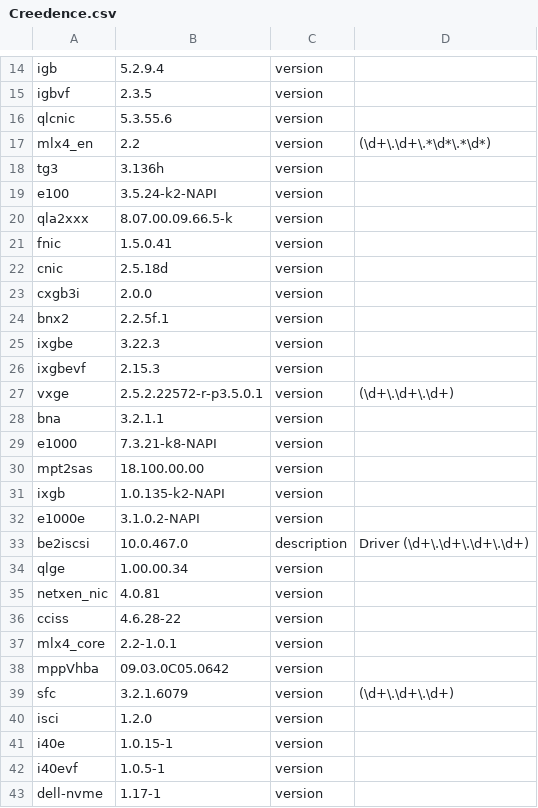
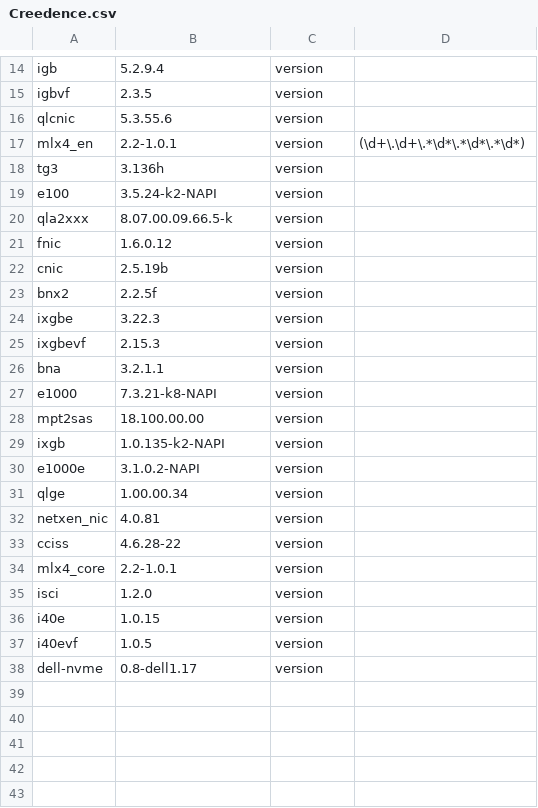
Before and after one commit to gagomes/xenrt, a CSV file: data/driverversions/Creedence.csv, drawn as a sheet; only a part is shown, gaps mark what is left out; the diff covers the shown part only.

Commit message:
CA-112706: Fixing up metadata for Creedence drivers.
Signed-off-by: Rob Dobson <rob.dobson@citrix.com>

```diff
--- a/data/driverversions/Creedence.csv
+++ b/data/driverversions/Creedence.csv
@@ -16,3 +16,3 @@ igbvf,2.3.5,version,
 qlcnic,5.3.55.6,version,
-mlx4_en,2.2,version,(\d+\.\d+\.*\d*\.*\d*)
+mlx4_en,2.2-1.0.1,version,(\d+\.\d+\.*\d*\.*\d*\.*\d*)
 tg3,3.136h,version,
@@ -20,9 +20,7 @@ e100,3.5.24-k2-NAPI,version,
 qla2xxx,8.07.00.09.66.5-k,version,
-fnic,1.5.0.41,version,
-cnic,2.5.18d,version,
-cxgb3i,2.0.0,version,
-bnx2,2.2.5f.1,version,
+fnic,1.6.0.12,version,
+cnic,2.5.19b,version,
+bnx2,2.2.5f,version,
 ixgbe,3.22.3,version,
 ixgbevf,2.15.3,version,
-vxge,2.5.2.22572-r-p3.5.0.1,version,(\d+\.\d+\.\d+)
 bna,3.2.1.1,version,
@@ -32,3 +30,2 @@ ixgb,1.0.135-k2-NAPI,version,
 e1000e,3.1.0.2-NAPI,version,
-be2iscsi,10.0.467.0,description,Driver (\d+\.\d+\.\d+\.\d+)
 qlge,1.00.00.34,version,
@@ -37,7 +34,5 @@ cciss,4.6.28-22,version,
 mlx4_core,2.2-1.0.1,version,
-mppVhba,09.03.0C05.0642,version,
-sfc,3.2.1.6079,version,(\d+\.\d+\.\d+)
 isci,1.2.0,version,
-i40e,1.0.15-1,version,
-i40evf,1.0.5-1,version,
-dell-nvme,1.17-1,version,
+i40e,1.0.15,version,
+i40evf,1.0.5,version,
+dell-nvme,0.8-dell1.17,version,
```
Also changed, not shown: 2 edited cells elsewhere in this file.
